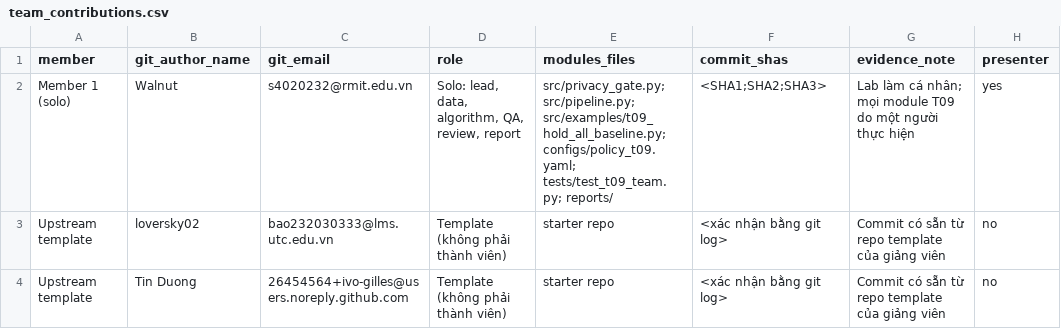
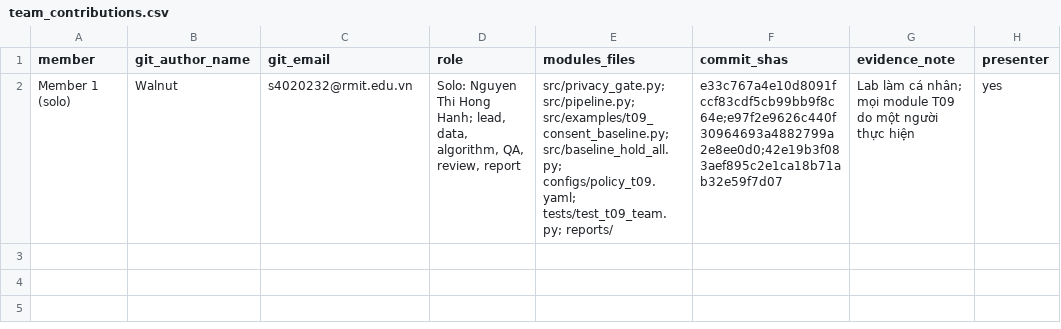
Before and after one commit to walnut1712/K5-Day6-L2B-NguyenThiHongHanh-2a302603272-DataGovernanceAndPrivacy, a CSV file: reports/team_contributions.csv, drawn as a sheet.

```diff
--- a/reports/team_contributions.csv
+++ b/reports/team_contributions.csv
@@ -1,4 +1,2 @@
 member,git_author_name,git_email,role,modules_files,commit_shas,evidence_note,presenter
-Member 1 (solo),Walnut,s4020232@rmit.edu.vn,"Solo: lead, data, algorithm, QA, review, report",src/privacy_gate.py; src/pipeline.py; src/examples/t09_hold_all_baseline.py; configs/policy_t09.yaml; tests/test_t09_team.py; reports/,<SHA1;SHA2;SHA3>,Lab làm cá nhân; mọi module T09 do một người thực hiện,yes
-Upstream template,loversky02,bao232030333@lms.utc.edu.vn,Template (không phải thành viên),starter repo,<xác nhận bằng git log>,Commit có sẵn từ repo template của giảng viên,no
-Upstream template,Tin Duong,26454564+ivo-gilles@users.noreply.github.com,Template (không phải thành viên),starter repo,<xác nhận bằng git log>,Commit có sẵn từ repo template của giảng viên,no
+Member 1 (solo),Walnut,s4020232@rmit.edu.vn,"Solo: Nguyen Thi Hong Hanh; lead, data, algorithm, QA, review, report",src/privacy_gate.py; src/pipeline.py; src/examples/t09_consent_baseline.py; src/baseline_hold_all.py; configs/policy_t09.yaml; tests/test_t09_team.py; reports/,e33c767a4e10d8091fccf83cdf5cb99bb9f8c64e;e97f2e9626c440f30964693a4882799a2e8ee0d0;42e19b3f083aef895c2e1ca18b71ab32e59f7d07,Lab làm cá nhân; mọi module T09 do một người thực hiện,yes
```
Also changed, not shown: 3 other files.
